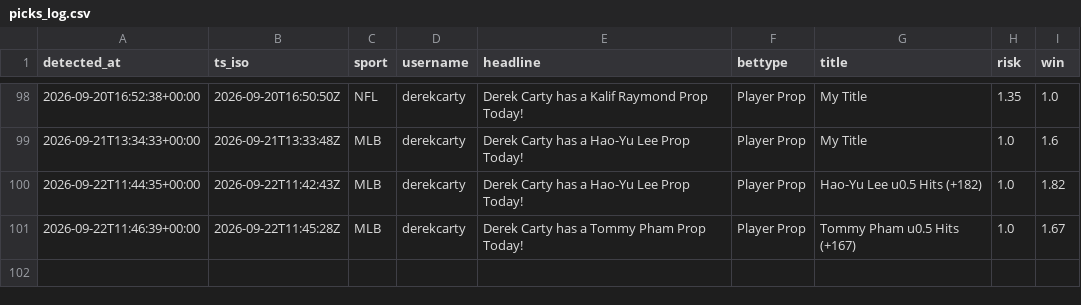
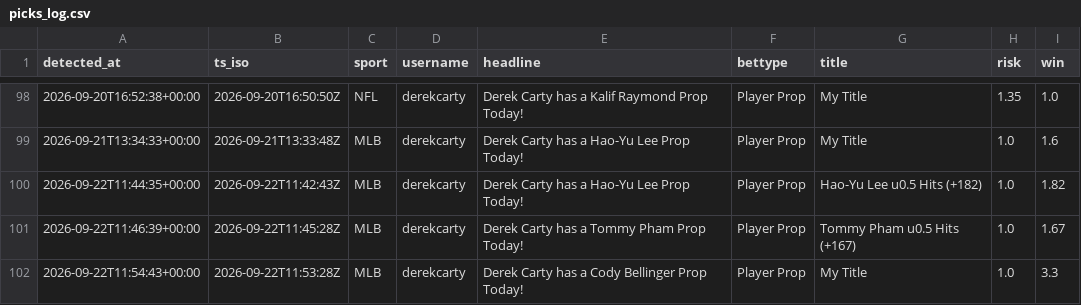
Before and after one commit to michaelherry123-byte/carty-radar, a CSV file: data/picks_log.csv, drawn as a sheet; only a part is shown, gaps mark what is left out.

```diff
--- a/data/picks_log.csv
+++ b/data/picks_log.csv
@@ -101 +101,2 @@ detected_at,ts_iso,sport,username,headline,bettype,title,risk,win
 "2026-09-22T11:46:39+00:00","2026-09-22T11:45:28Z","MLB","derekcarty","Derek Carty has a Tommy Pham Prop Today!","Player Prop","Tommy Pham u0.5 Hits (+167)","1.0","1.67"
+"2026-09-22T11:54:43+00:00","2026-09-22T11:53:28Z","MLB","derekcarty","Derek Carty has a Cody Bellinger Prop Today!","Player Prop","My Title","1.0","3.3"
```
Also changed, not shown: 1 other file.
